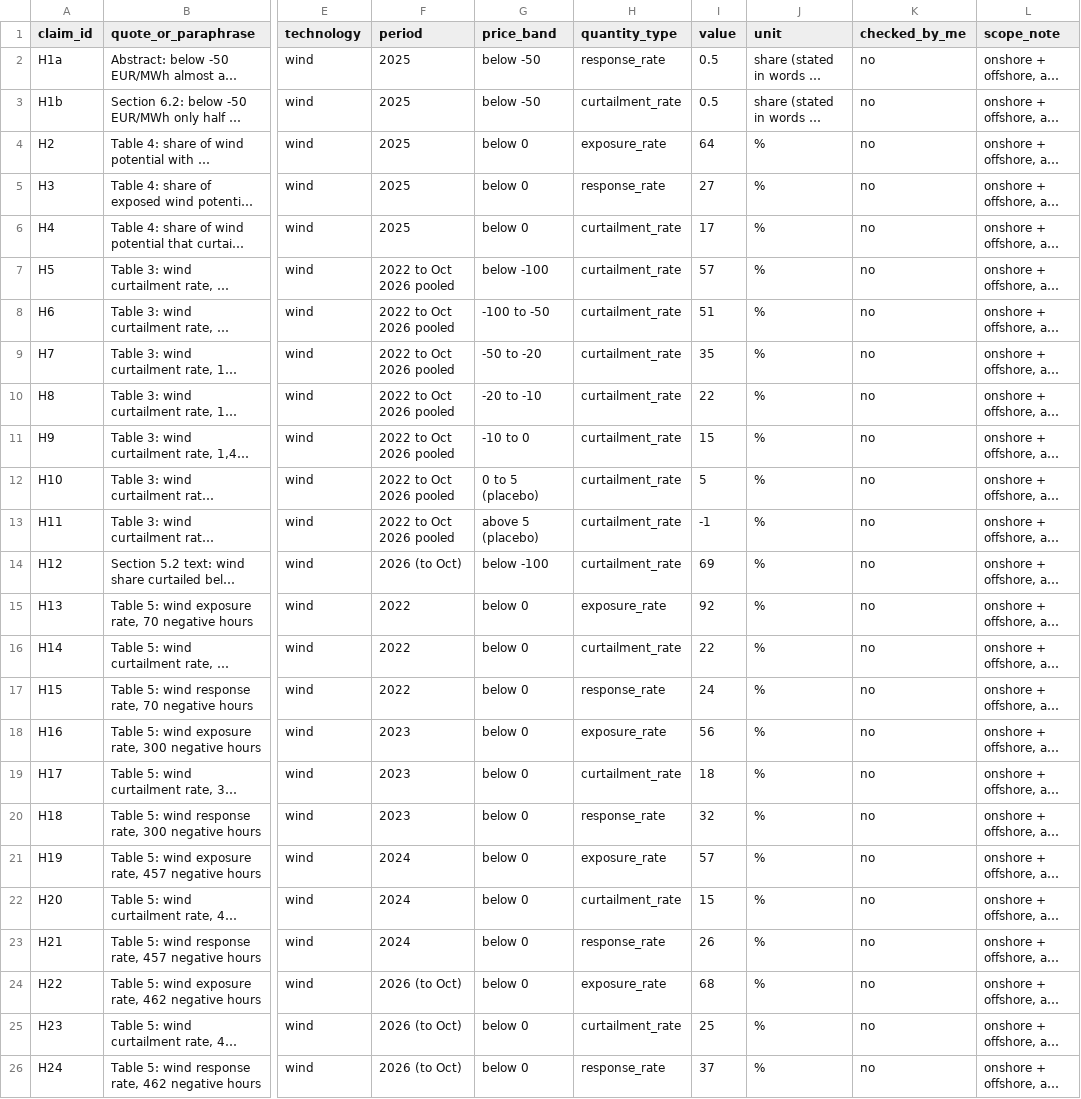
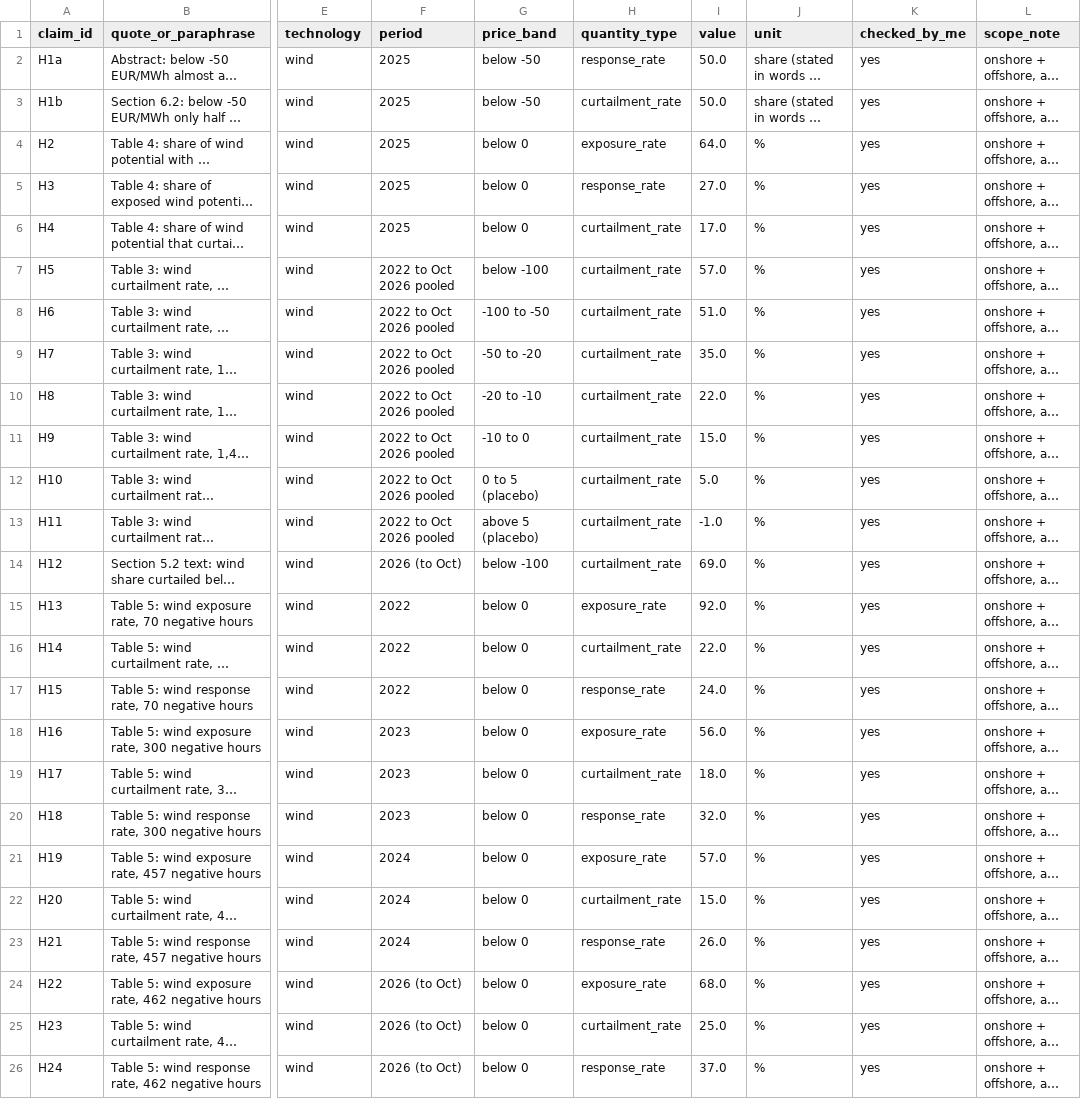
Before and after one commit to GaganGanesh98/Wind-curtailment, a CSV file: data/reference/hirth_2026_claims.csv, drawn as a sheet; only a part is shown, gaps mark what is left out; long unchanged cells end in …; the diff names each change by its address in the sheet, - before the commit and + after, or states it on an @@ line.

Commit message:
Hirth claims: checked against v2 PDF, unit fix for H1

```diff
--- a/data/reference/hirth_2026_claims.csv
+++ b/data/reference/hirth_2026_claims.csv
-I2:I3 (value): 0.5
+I2:I3 (value): 50.0
-K2:K26 (checked_by_me): no
+K2:K26 (checked_by_me): yes
-I4 (value): 64
+I4 (value): 64.0
-I5 (value): 27
+I5 (value): 27.0
-I6 (value): 17
+I6 (value): 17.0
-I7 (value): 57
+I7 (value): 57.0
-I8 (value): 51
+I8 (value): 51.0
-I9 (value): 35
+I9 (value): 35.0
-I10 (value): 22
+I10 (value): 22.0
-I11 (value): 15
+I11 (value): 15.0
-I12 (value): 5
+I12 (value): 5.0
-I13 (value): -1
+I13 (value): -1.0
-I14 (value): 69
+I14 (value): 69.0
-I15 (value): 92
+I15 (value): 92.0
-I16 (value): 22
+I16 (value): 22.0
-I17 (value): 24
+I17 (value): 24.0
-I18 (value): 56
+I18 (value): 56.0
-I19 (value): 18
+I19 (value): 18.0
-I20 (value): 32
+I20 (value): 32.0
-I21 (value): 57
+I21 (value): 57.0
-I22 (value): 15
+I22 (value): 15.0
-I23 (value): 26
+I23 (value): 26.0
-I24 (value): 68
+I24 (value): 68.0
-I25 (value): 25
+I25 (value): 25.0
-I26 (value): 37
+I26 (value): 37.0
```
